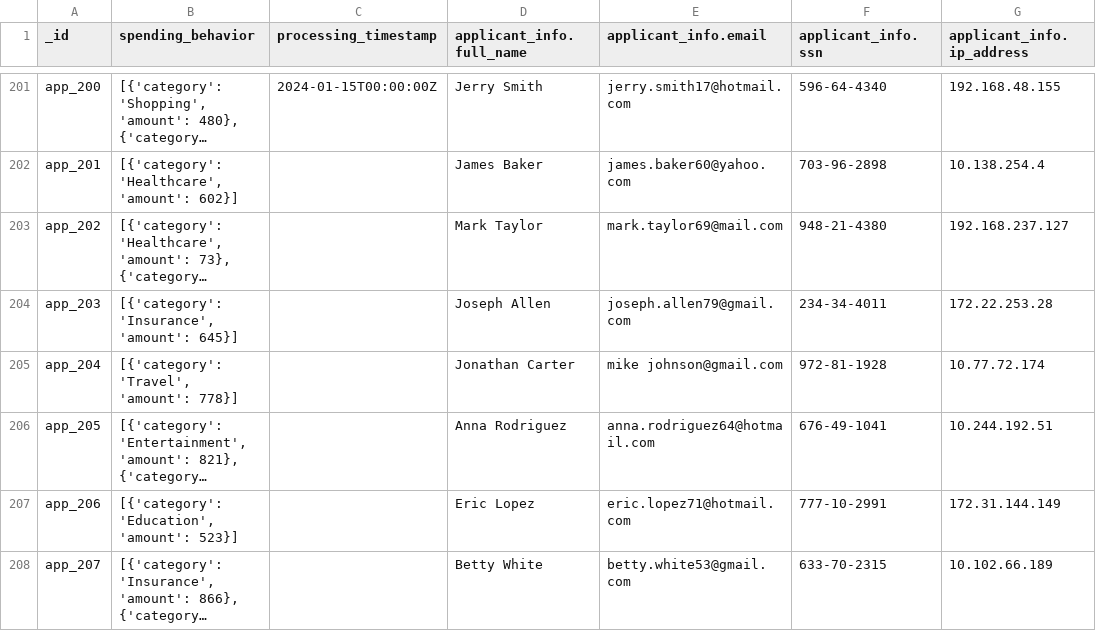
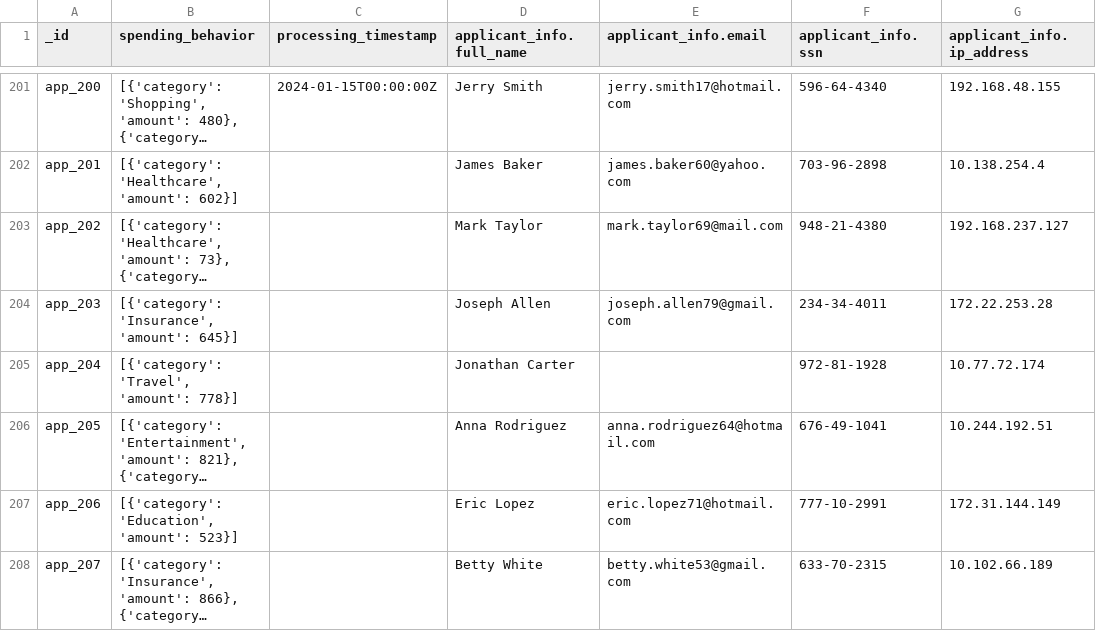
Before and after one commit to catarinapalma01/dego-project-team3, a CSV file: data/processed/applications_clean.csv, drawn as a sheet; only a part is shown, gaps mark what is left out; long unchanged cells end in …; the diff names each change by its address in the sheet, - before the commit and + after, or states it on an @@ line.

Commit message:
Improve notebook structure and add data quality visualizations

```diff
--- a/data/processed/applications_clean.csv
+++ b/data/processed/applications_clean.csv
-E205 (applicant_info.email): mike johnson@gmail.com
+E205 (applicant_info.email): (empty)
```
Also changed, not shown: 1 other file.
